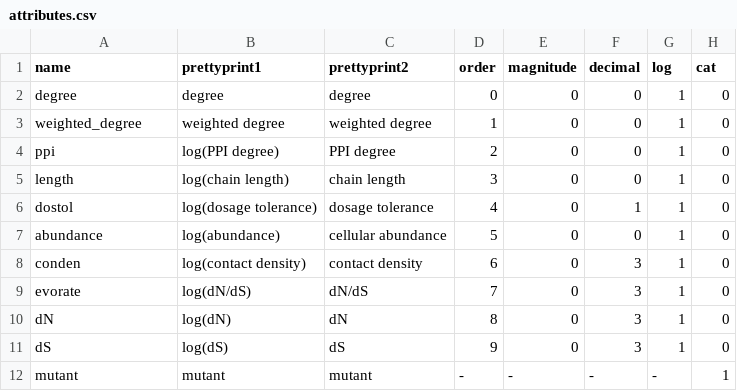
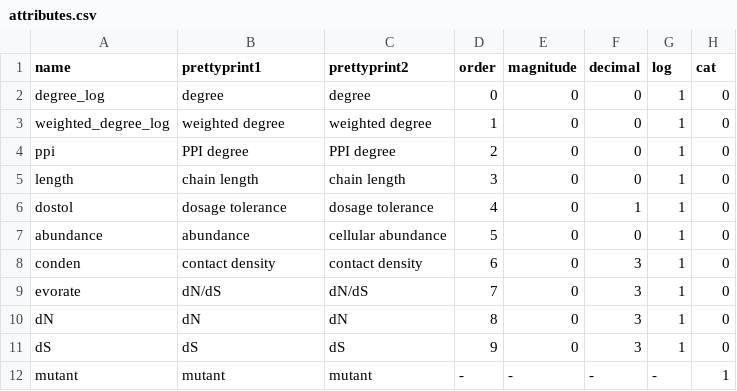
Before and after one commit to rrazban/proteomevis, a CSV file: proteomevis/static/attributes/attributes.csv, drawn as a sheet.

Commit message:
present degree and weighted degree in log format. update SPloM help message

```diff
--- a/proteomevis/static/attributes/attributes.csv
+++ b/proteomevis/static/attributes/attributes.csv
@@ -1,12 +1,12 @@
 name,prettyprint1,prettyprint2,order,magnitude,decimal,log,cat
-degree,degree,degree,0,0,0,1,0
-weighted_degree,weighted degree,weighted degree,1,0,0,1,0
-ppi,log(PPI degree),PPI degree,2,0,0,1,0
-length,log(chain length),chain length,3,0,0,1,0
-dostol,log(dosage tolerance),dosage tolerance,4,0,1,1,0
-abundance,log(abundance),cellular abundance,5,0,0,1,0
-conden,log(contact density),contact density,6,0,3,1,0
-evorate,log(dN/dS),dN/dS,7,0,3,1,0
-dN,log(dN),dN,8,0,3,1,0
-dS,log(dS),dS,9,0,3,1,0
+degree_log,degree,degree,0,0,0,1,0
+weighted_degree_log,weighted degree,weighted degree,1,0,0,1,0
+ppi,PPI degree,PPI degree,2,0,0,1,0
+length,chain length,chain length,3,0,0,1,0
+dostol,dosage tolerance,dosage tolerance,4,0,1,1,0
+abundance,abundance,cellular abundance,5,0,0,1,0
+conden,contact density,contact density,6,0,3,1,0
+evorate,dN/dS,dN/dS,7,0,3,1,0
+dN,dN,dN,8,0,3,1,0
+dS,dS,dS,9,0,3,1,0
 mutant,mutant,mutant,-,-,-,-,1
```
Also changed, not shown: 4 other files.
